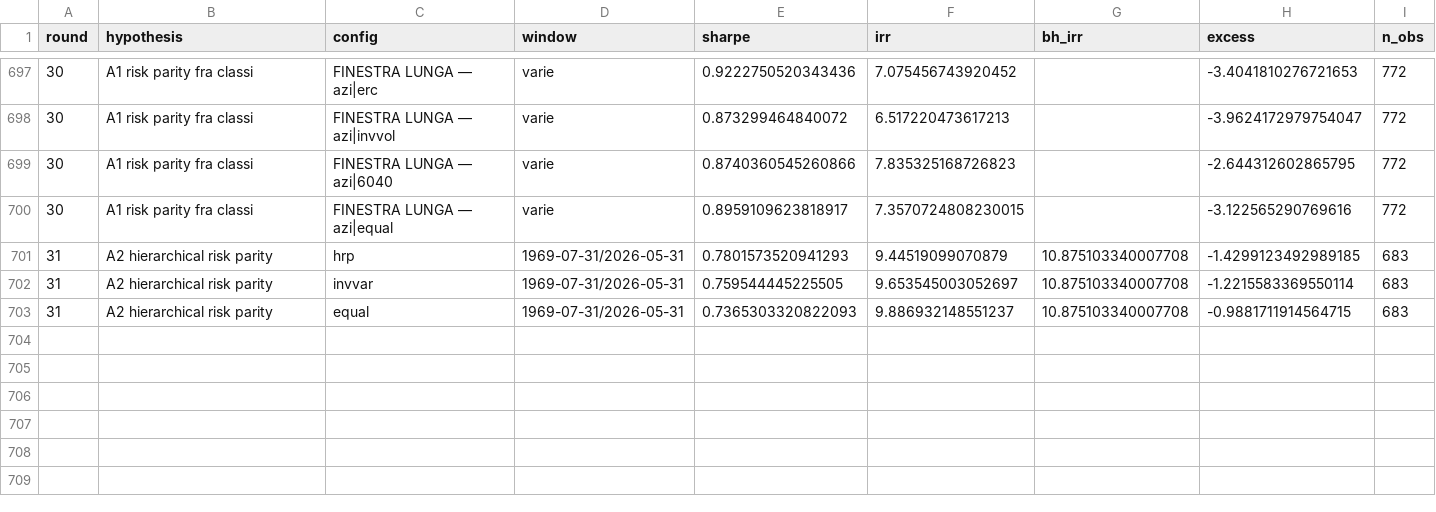
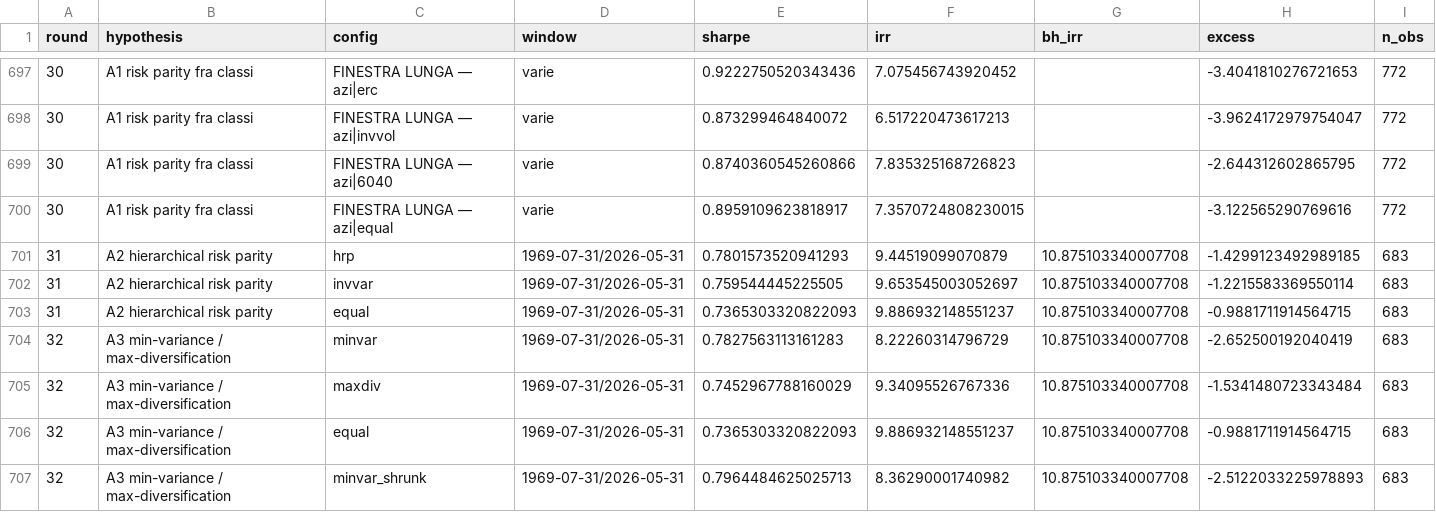
Before and after one commit to roccosaviano/mecagent-technical-test, a CSV file: quant/research/registry.csv, drawn as a sheet; only a part is shown, gaps mark what is left out; rows hold the shown columns only; the diff names each change by its address in the sheet, - before the commit and + after, or states it on an @@ line.

```diff
--- a/quant/research/registry.csv
+++ b/quant/research/registry.csv
+row 704: 32 | A3 min-variance / max-diversification | minvar | 1969-07-31/2026-05-31 | 0.7827563113161283 | 8.22260314796729 | 10.875103340007708 | -2.652500192040419 | 683
+row 705: 32 | A3 min-variance / max-diversification | maxdiv | 1969-07-31/2026-05-31 | 0.7452967788160029 | 9.34095526767336 | 10.875103340007708 | -1.5341480723343484 | 683
+row 706: 32 | A3 min-variance / max-diversification | equal | 1969-07-31/2026-05-31 | 0.7365303320822093 | 9.886932148551237 | 10.875103340007708 | -0.9881711914564715 | 683
+row 707: 32 | A3 min-variance / max-diversification | minvar_shrunk | 1969-07-31/2026-05-31 | 0.7964484625025713 | 8.36290001740982 | 10.875103340007708 | -2.5122033225978893 | 683
```
Also changed, not shown: 6 other files.
